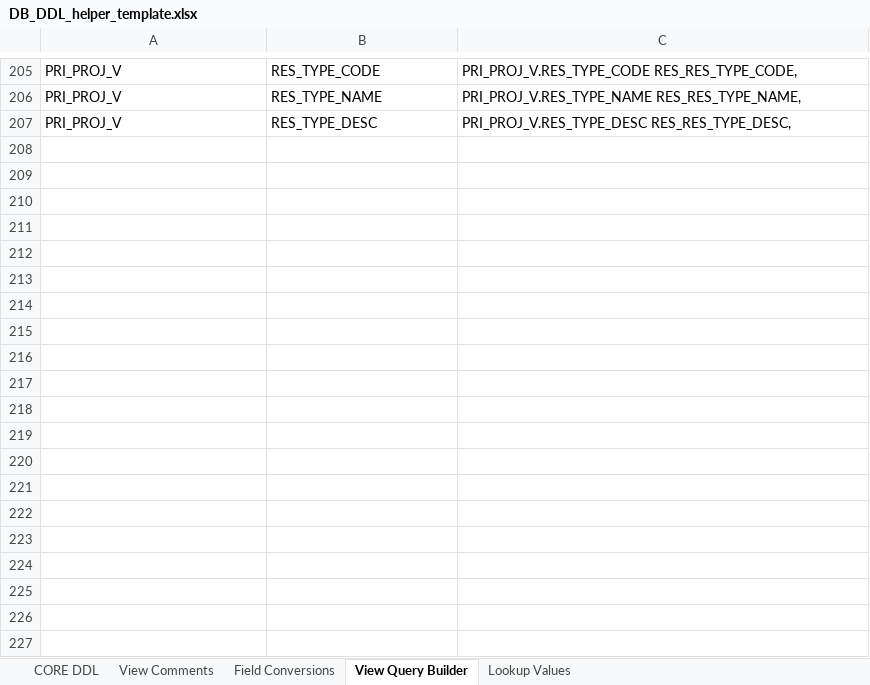
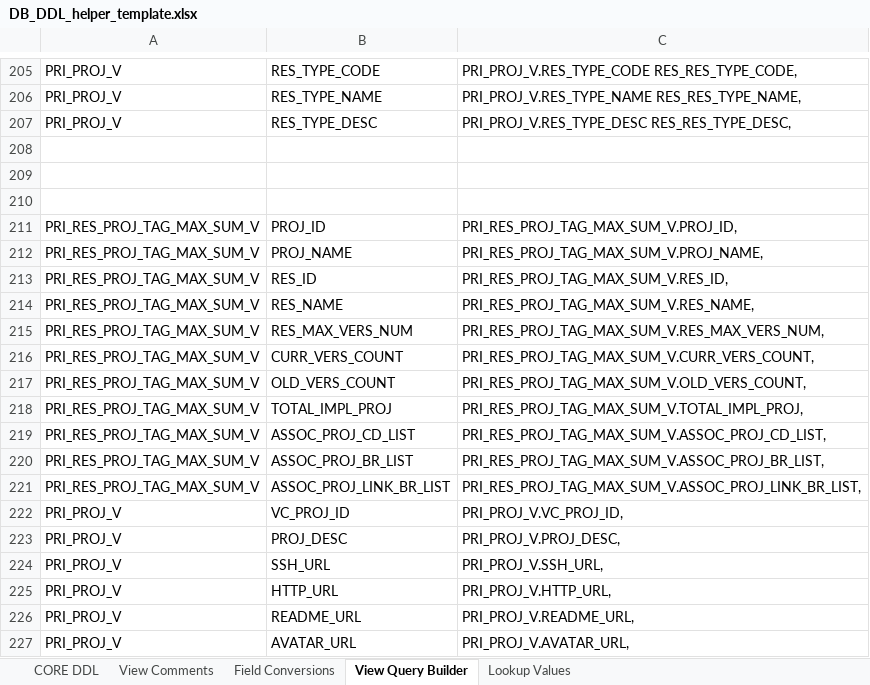
Before and after one commit to noaa-pifsc/PIFSC-Resource-Inventory, an Excel workbook: docs/DB_DDL_helper_template.xlsx, sheet View Query Builder, drawn as a sheet; only a part is shown, gaps mark what is left out; values as stored, in another font and other column widths than the file's, no borders; the diff covers the shown part only; the diff names each change by its address in the sheet, - before the commit and + after, or states it on an @@ line.

```diff
--- a/docs/DB_DDL_helper_template.xlsx (sheet View Query Builder)
+++ b/docs/DB_DDL_helper_template.xlsx (sheet View Query Builder)
+row 208: (empty)
+row 209: (empty)
+row 210: (empty)
+row 211: PRI_RES_PROJ_TAG_MAX_SUM_V | PROJ_ID | PRI_RES_PROJ_TAG_MAX_SUM_V.PROJ_ID,
+row 212: PRI_RES_PROJ_TAG_MAX_SUM_V | PROJ_NAME | PRI_RES_PROJ_TAG_MAX_SUM_V.PROJ_NAME,
+row 213: PRI_RES_PROJ_TAG_MAX_SUM_V | RES_ID | PRI_RES_PROJ_TAG_MAX_SUM_V.RES_ID,
+row 214: PRI_RES_PROJ_TAG_MAX_SUM_V | RES_NAME | PRI_RES_PROJ_TAG_MAX_SUM_V.RES_NAME,
+row 215: PRI_RES_PROJ_TAG_MAX_SUM_V | RES_MAX_VERS_NUM | PRI_RES_PROJ_TAG_MAX_SUM_V.RES_MAX_VERS_NUM,
+row 216: PRI_RES_PROJ_TAG_MAX_SUM_V | CURR_VERS_COUNT | PRI_RES_PROJ_TAG_MAX_SUM_V.CURR_VERS_COUNT,
+row 217: PRI_RES_PROJ_TAG_MAX_SUM_V | OLD_VERS_COUNT | PRI_RES_PROJ_TAG_MAX_SUM_V.OLD_VERS_COUNT,
+row 218: PRI_RES_PROJ_TAG_MAX_SUM_V | TOTAL_IMPL_PROJ | PRI_RES_PROJ_TAG_MAX_SUM_V.TOTAL_IMPL_PROJ,
+row 219: PRI_RES_PROJ_TAG_MAX_SUM_V | ASSOC_PROJ_CD_LIST | PRI_RES_PROJ_TAG_MAX_SUM_V.ASSOC_PROJ_CD_LIST,
+row 220: PRI_RES_PROJ_TAG_MAX_SUM_V | ASSOC_PROJ_BR_LIST | PRI_RES_PROJ_TAG_MAX_SUM_V.ASSOC_PROJ_BR_LIST,
+row 221: PRI_RES_PROJ_TAG_MAX_SUM_V | ASSOC_PROJ_LINK_BR_LIST | PRI_RES_PROJ_TAG_MAX_SUM_V.ASSOC_PROJ_LINK_BR_LIST,
+row 222: PRI_PROJ_V | VC_PROJ_ID | PRI_PROJ_V.VC_PROJ_ID,
+row 223: PRI_PROJ_V | PROJ_DESC | PRI_PROJ_V.PROJ_DESC,
+row 224: PRI_PROJ_V | SSH_URL | PRI_PROJ_V.SSH_URL,
+row 225: PRI_PROJ_V | HTTP_URL | PRI_PROJ_V.HTTP_URL,
+row 226: PRI_PROJ_V | README_URL | PRI_PROJ_V.README_URL,
+row 227: PRI_PROJ_V | AVATAR_URL | PRI_PROJ_V.AVATAR_URL,
```
Also changed, not shown: 19 added rows elsewhere in this sheet, sheet View Comments, docs/data_generator.xlsx, 4 other files.
